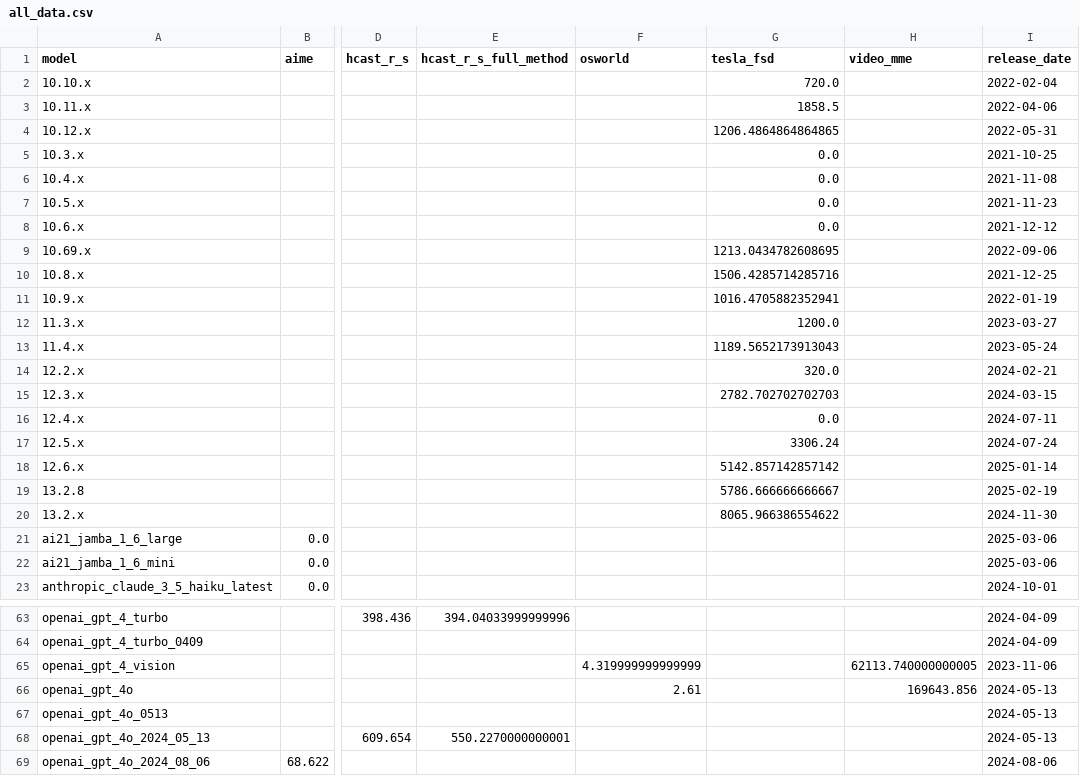
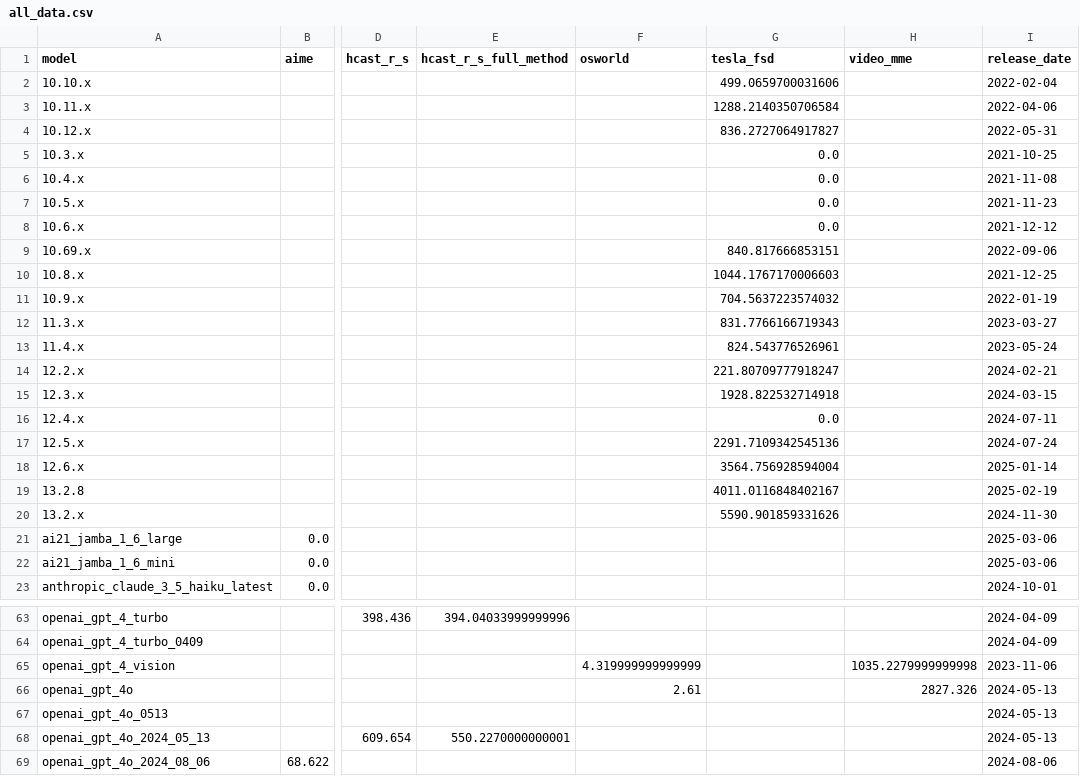
Before and after one commit to METR/cross-domain-horizon, a CSV file: data/all_data.csv, drawn as a sheet; only a part is shown, gaps mark what is left out; the diff covers the shown part only; the diff names each change by its address in the sheet, - before the commit and + after, or states it on an @@ line.

Commit message:
tesla and video_mme fixes

```diff
--- a/data/all_data.csv
+++ b/data/all_data.csv
-G2 (tesla_fsd): 720.0
+G2 (tesla_fsd): 499.0659700031606
-G3 (tesla_fsd): 1858.5
+G3 (tesla_fsd): 1288.2140350706584
-G4 (tesla_fsd): 1206.4864864864865
+G4 (tesla_fsd): 836.2727064917827
-G9 (tesla_fsd): 1213.0434782608695
+G9 (tesla_fsd): 840.817666853151
-G10 (tesla_fsd): 1506.4285714285716
+G10 (tesla_fsd): 1044.1767170006603
-G11 (tesla_fsd): 1016.4705882352941
+G11 (tesla_fsd): 704.5637223574032
-G12 (tesla_fsd): 1200.0
+G12 (tesla_fsd): 831.7766166719343
-G13 (tesla_fsd): 1189.5652173913043
+G13 (tesla_fsd): 824.543776526961
-G14 (tesla_fsd): 320.0
+G14 (tesla_fsd): 221.80709777918247
-G15 (tesla_fsd): 2782.702702702703
+G15 (tesla_fsd): 1928.822532714918
-G17 (tesla_fsd): 3306.24
+G17 (tesla_fsd): 2291.7109342545136
-G18 (tesla_fsd): 5142.857142857142
+G18 (tesla_fsd): 3564.756928594004
-G19 (tesla_fsd): 5786.666666666667
+G19 (tesla_fsd): 4011.0116848402167
-G20 (tesla_fsd): 8065.966386554622
+G20 (tesla_fsd): 5590.901859331626
-H65 (video_mme): 62113.740000000005
+H65 (video_mme): 1035.2279999999998
-H66 (video_mme): 169643.856
+H66 (video_mme): 2827.326
```
Also changed, not shown: 5 edited cells elsewhere in this file, data/horizons/tesla_fsd.csv, data/horizons/video_mme.csv, 6 other files.
